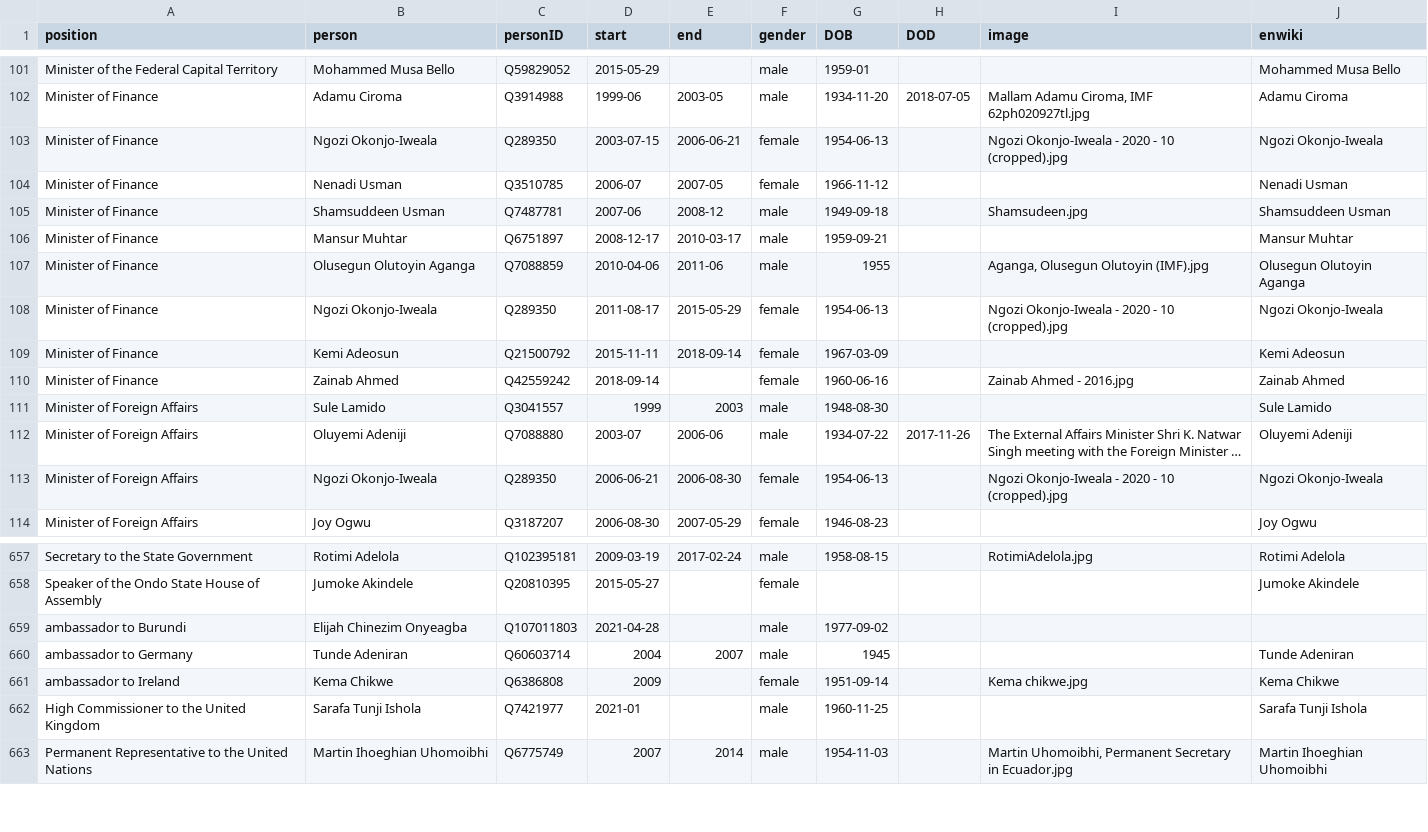
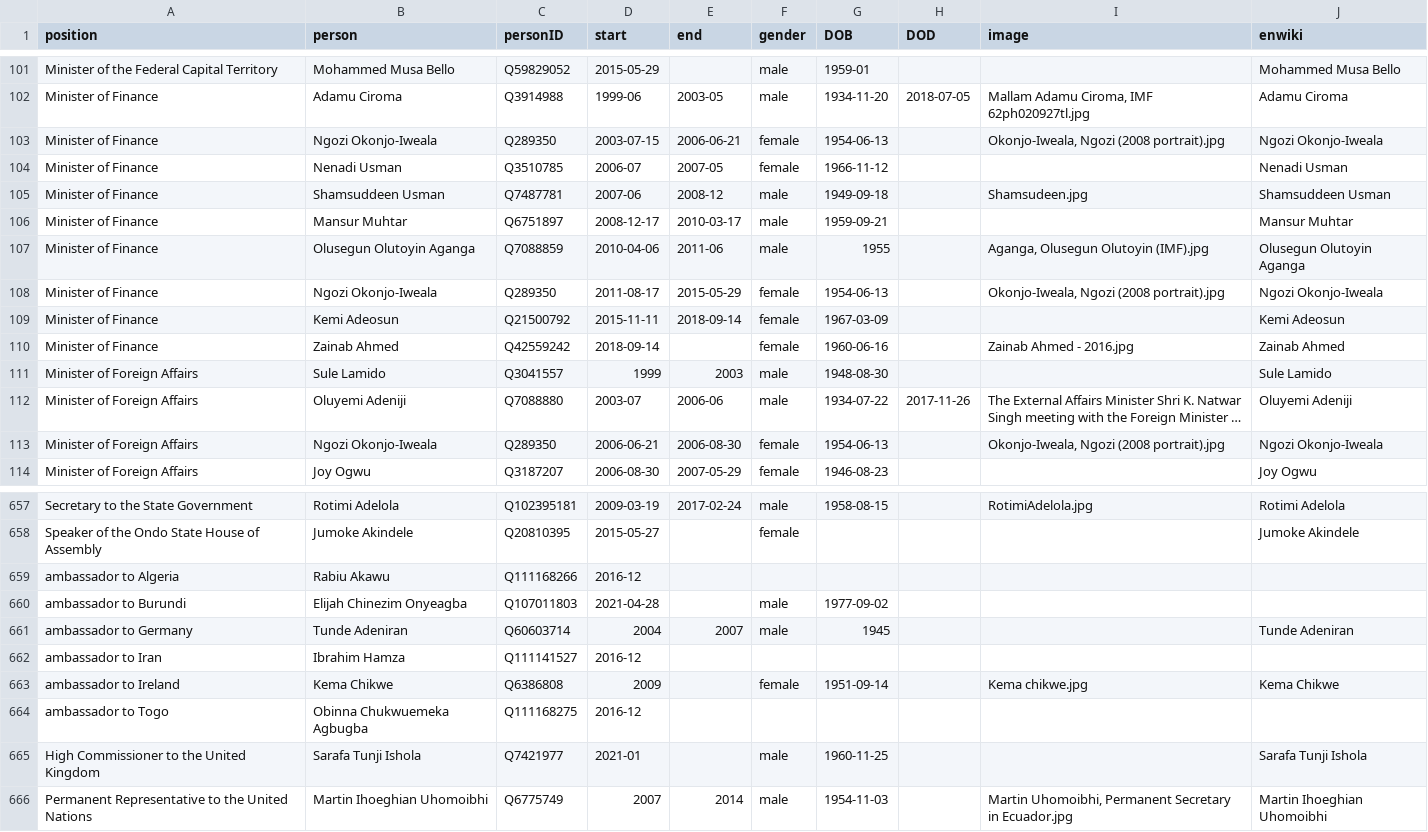
Before and after one commit to every-politician-scrapers/nigeria, a CSV file: html/holders21.csv, drawn as a sheet; only a part is shown, gaps mark what is left out; long unchanged cells end in …; the diff names each change by its address in the sheet, - before the commit and + after, or states it on an @@ line.

Commit message:
PCB update

```diff
--- a/html/holders21.csv
+++ b/html/holders21.csv
-I103 (image): Ngozi Okonjo-Iweala - 2020 - 10 (cropped).jpg
+I103 (image): Okonjo-Iweala, Ngozi (2008 portrait).jpg
-I108 (image): Ngozi Okonjo-Iweala - 2020 - 10 (cropped).jpg
+I108 (image): Okonjo-Iweala, Ngozi (2008 portrait).jpg
-I113 (image): Ngozi Okonjo-Iweala - 2020 - 10 (cropped).jpg
+I113 (image): Okonjo-Iweala, Ngozi (2008 portrait).jpg
+row 659: ambassador to Algeria | Rabiu Akawu | Q111168266 | 2016-12
+row 662: ambassador to Iran | Ibrahim Hamza | Q111141527 | 2016-12
+row 664: ambassador to Togo | Obinna Chukwuemeka Agbugba | Q111168275 | 2016-12
```
